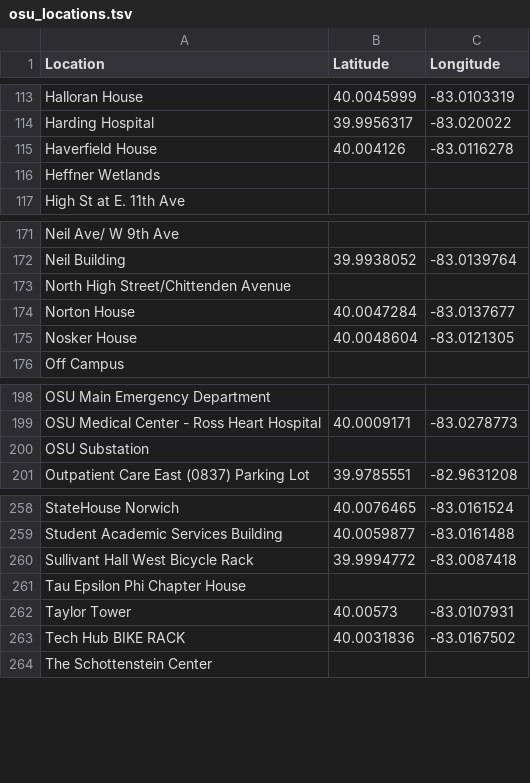
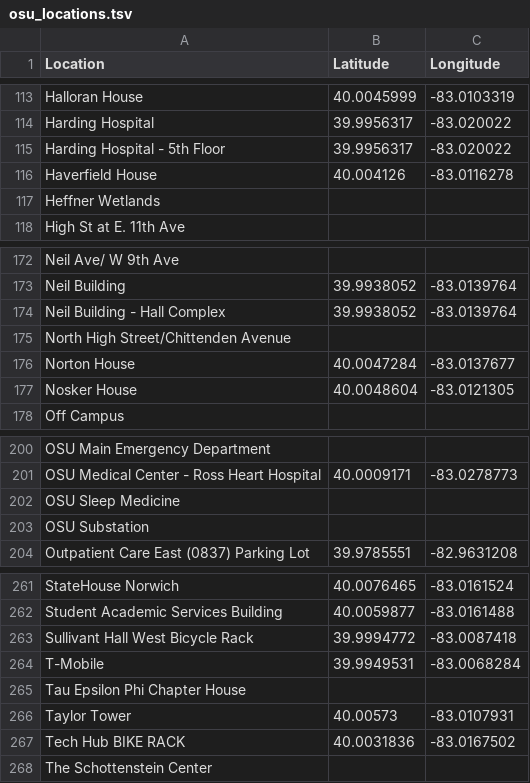
Before and after one commit to rathem30/safe-routes, a TSV file: scripts/data/osu_locations.tsv, drawn as a sheet; only a part is shown, gaps mark what is left out.

```diff
--- a/scripts/data/osu_locations.tsv
+++ b/scripts/data/osu_locations.tsv
@@ -114,2 +114,3 @@ Halloran House	40.0045999	-83.0103319
 Harding Hospital	39.9956317	-83.020022
+Harding Hospital - 5th Floor	39.9956317	-83.020022
 Haverfield House	40.004126	-83.0116278
@@ -172,2 +173,3 @@ Neil Ave/ W 9th Ave
 Neil Building	39.9938052	-83.0139764
+Neil Building - Hall Complex	39.9938052	-83.0139764
 North High Street/Chittenden Avenue		
@@ -199,2 +201,3 @@ OSU Main Emergency Department
 OSU Medical Center - Ross Heart Hospital	40.0009171	-83.0278773
+OSU Sleep Medicine		
 OSU Substation		
@@ -260,2 +263,3 @@ Student Academic Services Building	40.0059877	-83.0161488
 Sullivant Hall West Bicycle Rack	39.9994772	-83.0087418
+T-Mobile	39.9949531	-83.0068284
 Tau Epsilon Phi Chapter House		
```
Also changed, not shown: 3 other files.
